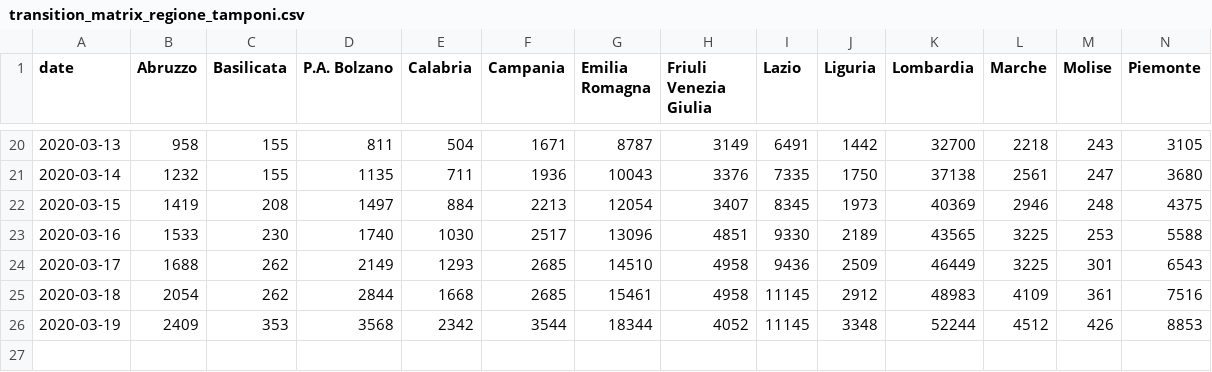
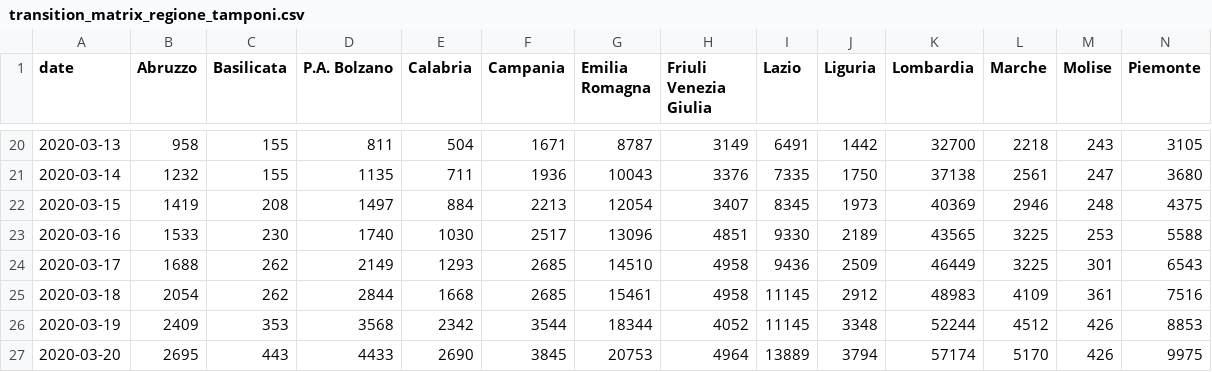
Before and after one commit to AnthonyEbert/ItalyCovid19, a CSV file: protezione-civile-download/transition_matrix_regione_tamponi.csv, drawn as a sheet; only a part is shown, gaps mark what is left out; rows hold the shown columns only; the diff names each change by its address in the sheet, - before the commit and + after, or states it on an @@ line.

Commit message:
protezione civile 92c7a96124866d74bdce6f77df0fb47a026767b1

```diff
--- a/protezione-civile-download/transition_matrix_regione_tamponi.csv
+++ b/protezione-civile-download/transition_matrix_regione_tamponi.csv
+row 27: 2020-03-20 | 2695 | 443 | 4433 | 2690 | 3845 | 20753 | 4964 | 13889 | 3794 | 57174 | 5170 | 426 | 9975
```
Also changed, not shown: johns-hopkins-format/time_series_19-covid-Confirmed_Italy.csv, protezione-civile-download/transition_matrix_regione_confirmed.csv, 11 other files.
